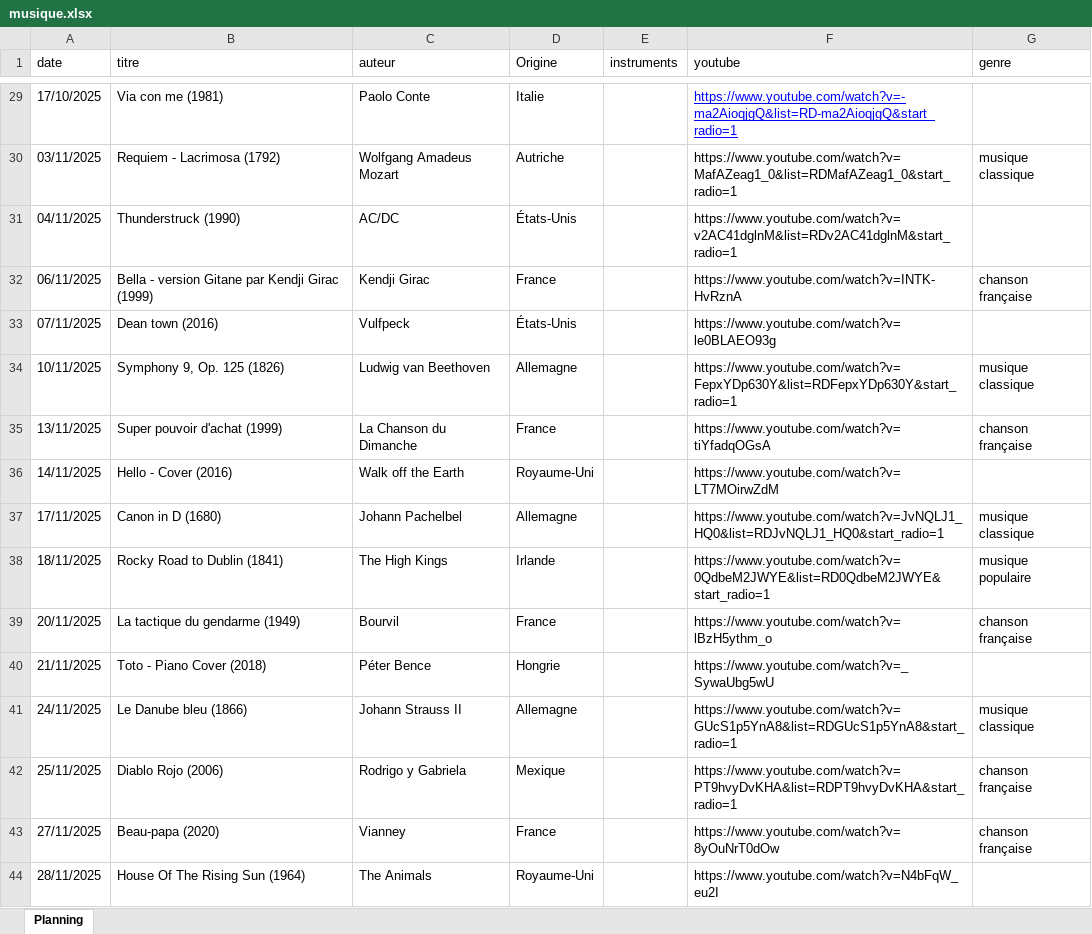
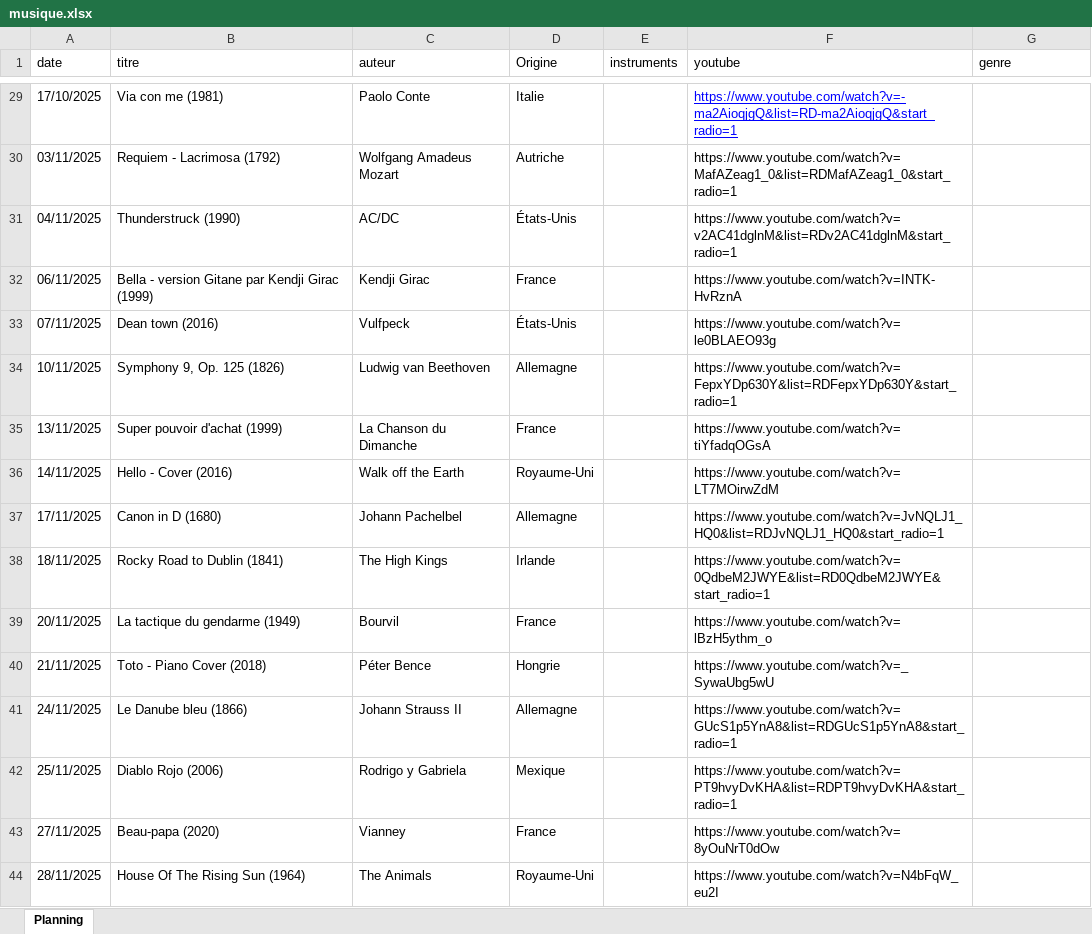
Before and after one commit to ptijim/rituel_ecoute_prof.fr, an Excel workbook: musique.xlsx, sheet Planning, drawn as a sheet; only a part is shown, gaps mark what is left out; values as stored, in another font and other column widths than the file's, no borders; the diff covers the shown part only; the diff names each change by its address in the sheet, - before the commit and + after, or states it on an @@ line.

```diff
--- a/musique.xlsx (sheet Planning)
+++ b/musique.xlsx (sheet Planning)
-G30 (genre): musique classique
+G30 (genre): (empty)
-G32 (genre): chanson française
+G32 (genre): (empty)
-G34 (genre): musique classique
+G34 (genre): (empty)
-G35 (genre): chanson française
+G35 (genre): (empty)
-G37 (genre): musique classique
+G37 (genre): (empty)
-G38 (genre): musique populaire
+G38 (genre): (empty)
-G39 (genre): chanson française
+G39 (genre): (empty)
-G41 (genre): musique classique
+G41 (genre): (empty)
-G42:G43 (genre): chanson française
+G42:G43 (genre): (empty)
```
Also changed, not shown: 114 edited cells elsewhere in this sheet.
